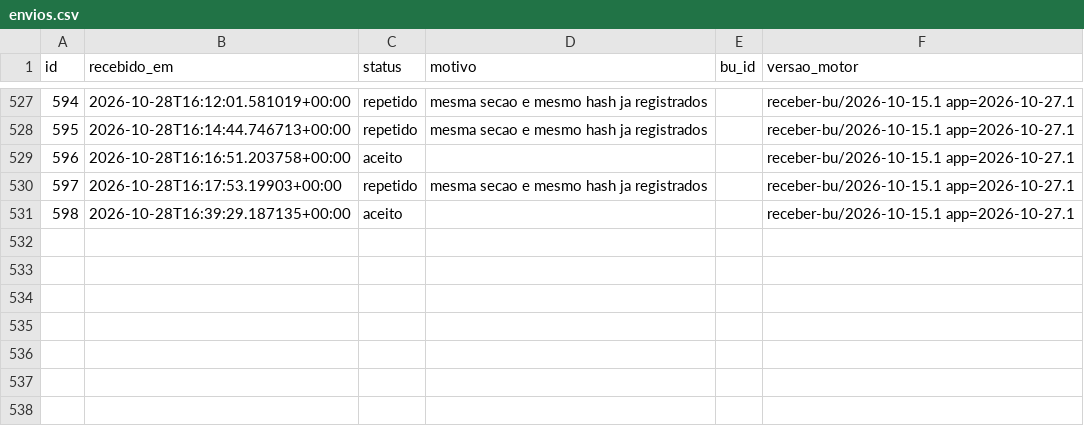
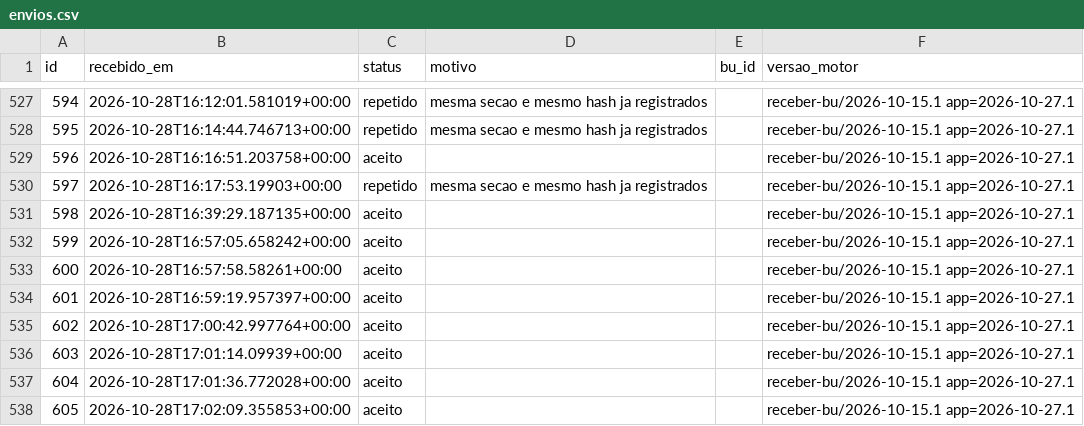
Before and after one commit to ArvorCo/PNAD, a CSV file: docs/assets/totalizacao_dados/envios.csv, drawn as a sheet; only a part is shown, gaps mark what is left out.

```diff
--- a/docs/assets/totalizacao_dados/envios.csv
+++ b/docs/assets/totalizacao_dados/envios.csv
@@ -531 +531,8 @@ id,recebido_em,status,motivo,bu_id,versao_motor
 598,2026-10-28T16:39:29.187135+00:00,aceito,,,receber-bu/2026-10-15.1 app=2026-10-27.1
+599,2026-10-28T16:57:05.658242+00:00,aceito,,,receber-bu/2026-10-15.1 app=2026-10-27.1
+600,2026-10-28T16:57:58.58261+00:00,aceito,,,receber-bu/2026-10-15.1 app=2026-10-27.1
+601,2026-10-28T16:59:19.957397+00:00,aceito,,,receber-bu/2026-10-15.1 app=2026-10-27.1
+602,2026-10-28T17:00:42.997764+00:00,aceito,,,receber-bu/2026-10-15.1 app=2026-10-27.1
+603,2026-10-28T17:01:14.09939+00:00,aceito,,,receber-bu/2026-10-15.1 app=2026-10-27.1
+604,2026-10-28T17:01:36.772028+00:00,aceito,,,receber-bu/2026-10-15.1 app=2026-10-27.1
+605,2026-10-28T17:02:09.355853+00:00,aceito,,,receber-bu/2026-10-15.1 app=2026-10-27.1
```
Also changed, not shown: docs/assets/totalizacao_dados/cargos.csv, docs/assets/totalizacao_dados/conferencia_tse.csv, 12 other files.
